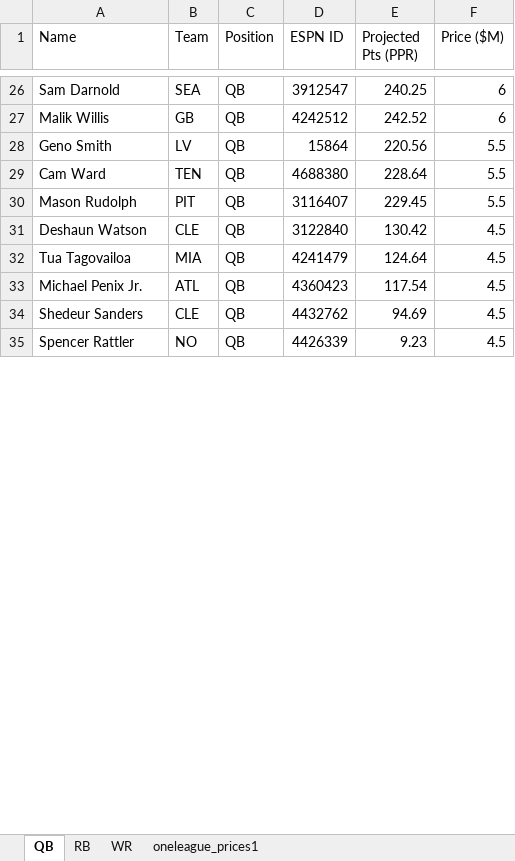
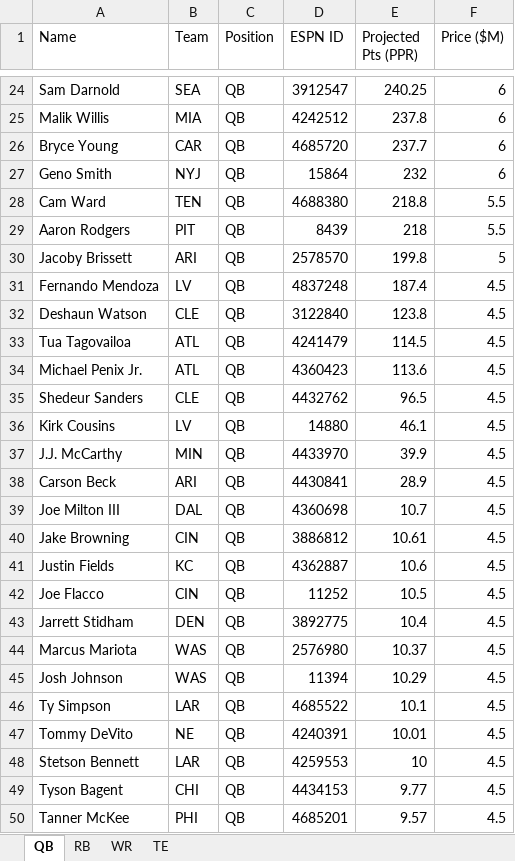
Before and after one commit to jackdiskin/one-league, an Excel workbook: data-pipeline/oneleague_prices1.xlsx, sheet QB, drawn as a sheet; only a part is shown, gaps mark what is left out; the shorter side is filled out with more unchanged rows; values as stored, in another font and other column widths than the file's, no borders; addresses are those after the commit; the diff covers the shown part only; the diff names each change by its address in the sheet, - before the commit and + after, or states it on an @@ line.

```diff
--- a/data-pipeline/oneleague_prices1.xlsx (sheet QB)
+++ b/data-pipeline/oneleague_prices1.xlsx (sheet QB)
-sheet tab: oneleague_prices1
+sheet tab: TE
-B25 (Team): GB
+B25 (Team): MIA
-E25 (Projected Pts (PPR)): 242.52
+E25 (Projected Pts (PPR)): 237.8
+row 26: Bryce Young | CAR | QB | 4685720 | 237.7 | 6
-B27 (Team): LV
+B27 (Team): NYJ
-E27 (Projected Pts (PPR)): 220.56
+E27 (Projected Pts (PPR)): 232
-F27 (Price ($M)): 5.5
+F27 (Price ($M)): 6
-E28 (Projected Pts (PPR)): 228.64
+E28 (Projected Pts (PPR)): 218.8
-A29 (Name): Mason Rudolph
+A29 (Name): Aaron Rodgers
-D29 (ESPN ID): 3116407
+D29 (ESPN ID): 8439
-E29 (Projected Pts (PPR)): 229.45
+E29 (Projected Pts (PPR)): 218
+row 30: Jacoby Brissett | ARI | QB | 2578570 | 199.8 | 5
+row 31: Fernando Mendoza | LV | QB | 4837248 | 187.4 | 4.5
-E32 (Projected Pts (PPR)): 130.42
+E32 (Projected Pts (PPR)): 123.8
-B33 (Team): MIA
+B33 (Team): ATL
-E33 (Projected Pts (PPR)): 124.64
+E33 (Projected Pts (PPR)): 114.5
-E34 (Projected Pts (PPR)): 117.54
+E34 (Projected Pts (PPR)): 113.6
-E35 (Projected Pts (PPR)): 94.69
+E35 (Projected Pts (PPR)): 96.5
+row 36: Kirk Cousins | LV | QB | 14880 | 46.1 | 4.5
+row 37: J.J. McCarthy | MIN | QB | 4433970 | 39.9 | 4.5
+row 38: Carson Beck | ARI | QB | 4430841 | 28.9 | 4.5
+row 39: Joe Milton III | DAL | QB | 4360698 | 10.7 | 4.5
@@ row 51 moved to row 40: Jake Browning @@
+row 41: Justin Fields | KC | QB | 4362887 | 10.6 | 4.5
+row 42: Joe Flacco | CIN | QB | 11252 | 10.5 | 4.5
+row 43: Jarrett Stidham | DEN | QB | 3892775 | 10.4 | 4.5
@@ row 50 moved to row 44: Marcus Mariota @@
@@ row 44 moved to row 45: Josh Johnson @@
+row 46: Ty Simpson | LAR | QB | 4685522 | 10.1 | 4.5
@@ row 41 moved to row 47: Tommy DeVito @@
@@ row 36 moved to row 48: Stetson Bennett @@
@@ row 39 moved to row 49: Tyson Bagent @@
@@ row 37 moved to row 50: Tanner McKee @@
```
Also changed, not shown: 17 added rows, 21 removed rows, 8 moved rows and 16 edited cells elsewhere in this sheet, sheet WR, sheet RB, sheet TE, formulas that keep their value, 19 other files.
